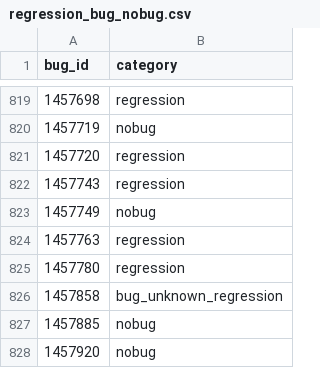
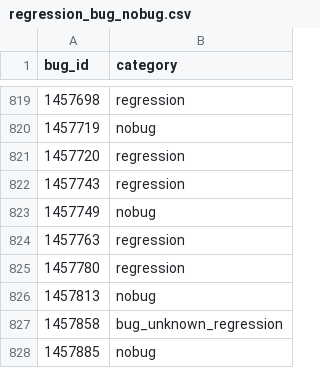
Before and after one commit to mozilla/bugbug, a CSV file: bugbug/labels/regression_bug_nobug.csv, drawn as a sheet; only a part is shown, gaps mark what is left out; the shorter side is filled out with more unchanged rows; the diff names each change by its address in the sheet, - before the commit and + after, or states it on an @@ line.

Commit message:
Add more regression/bug/nobug labels

```diff
--- a/bugbug/labels/regression_bug_nobug.csv
+++ b/bugbug/labels/regression_bug_nobug.csv
+row 826: 1457813 | nobug
```
